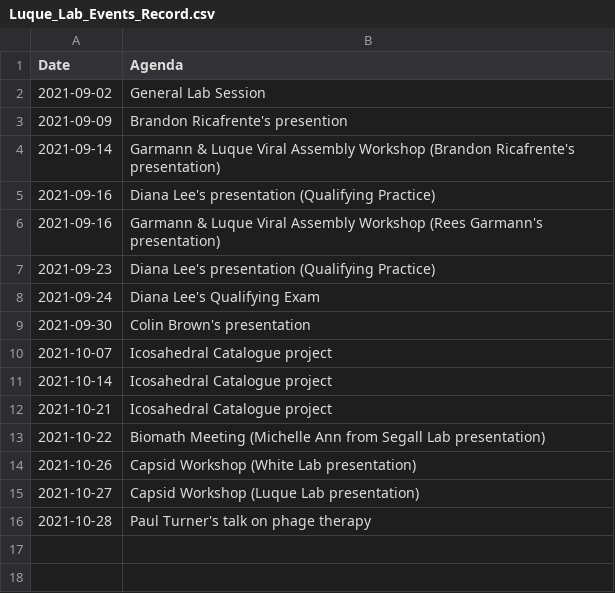
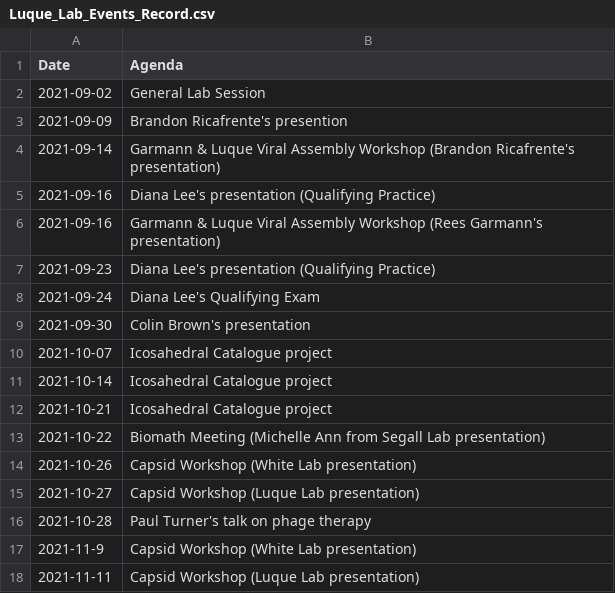
Before and after one commit to luquelab/Athena, a CSV file: docs/organization/Luque_Lab_Events_Record.csv, drawn as a sheet; the diff names each change by its address in the sheet, - before the commit and + after, or states it on an @@ line.

Commit message:
Update Luque_Lab_Events_Record.csv

```diff
--- a/docs/organization/Luque_Lab_Events_Record.csv
+++ b/docs/organization/Luque_Lab_Events_Record.csv
+row 17: 2021-11-9 | Capsid Workshop (White Lab presentation)
+row 18: 2021-11-11 | Capsid Workshop (Luque Lab presentation)
```
